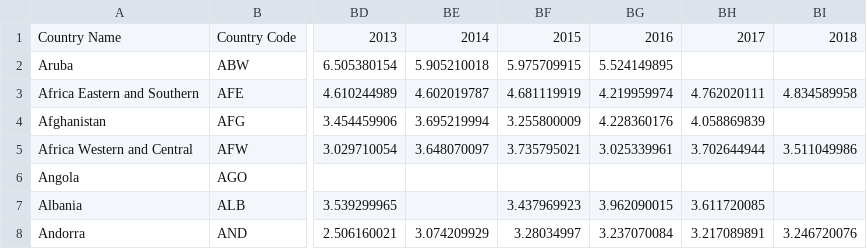
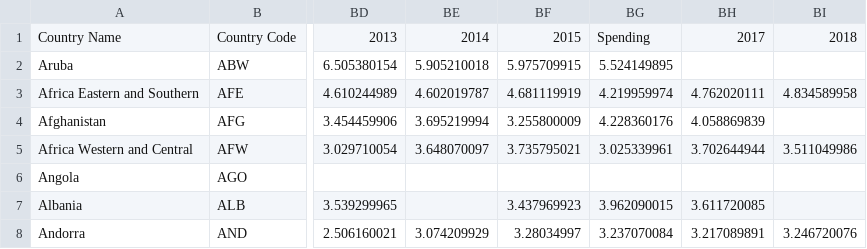
Before and after one commit to efis0005/FIT3179-Assignment-2, a CSV file: Government Expenditure on Education as percentage of GDP.csv, drawn as a sheet; only a part is shown, gaps mark what is left out; the diff names each change by its address in the sheet, - before the commit and + after, or states it on an @@ line.

Commit message:
Update Government Expenditure on Education as percentage of GDP.csv

```diff
--- a/Government Expenditure on Education as percentage of GDP.csv
+++ b/Government Expenditure on Education as percentage of GDP.csv
-BG1: 2016
+BG1: Spending
```
